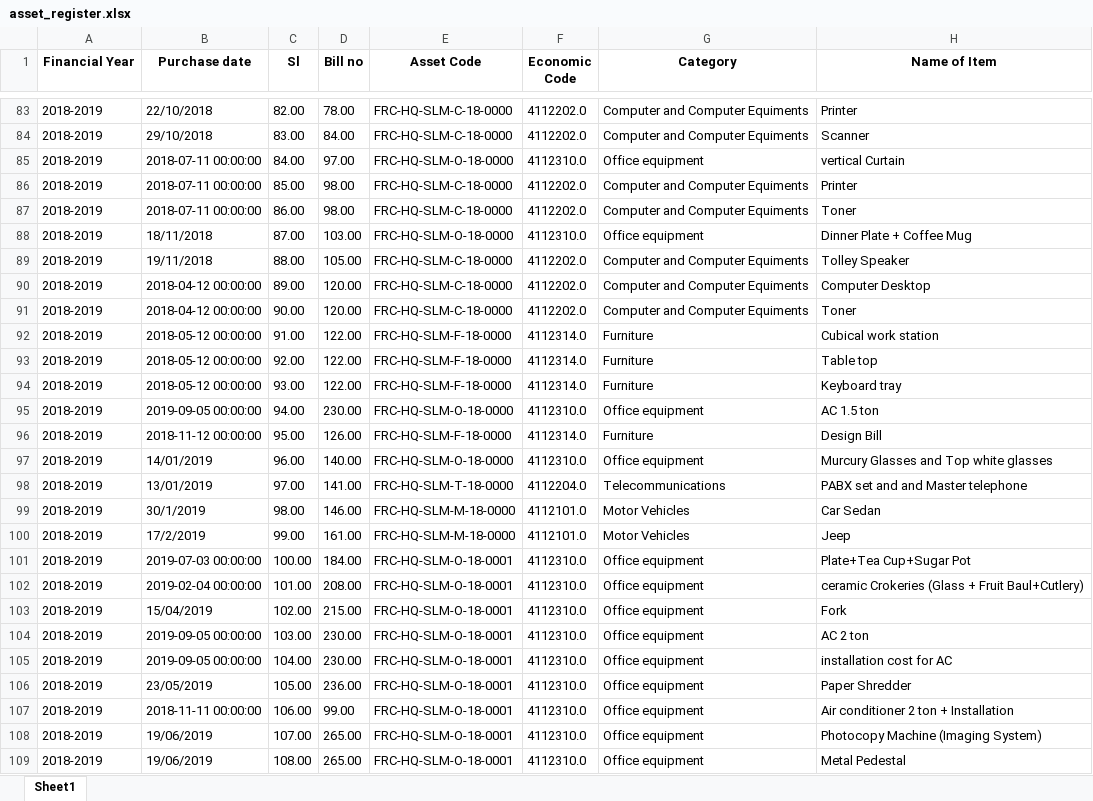
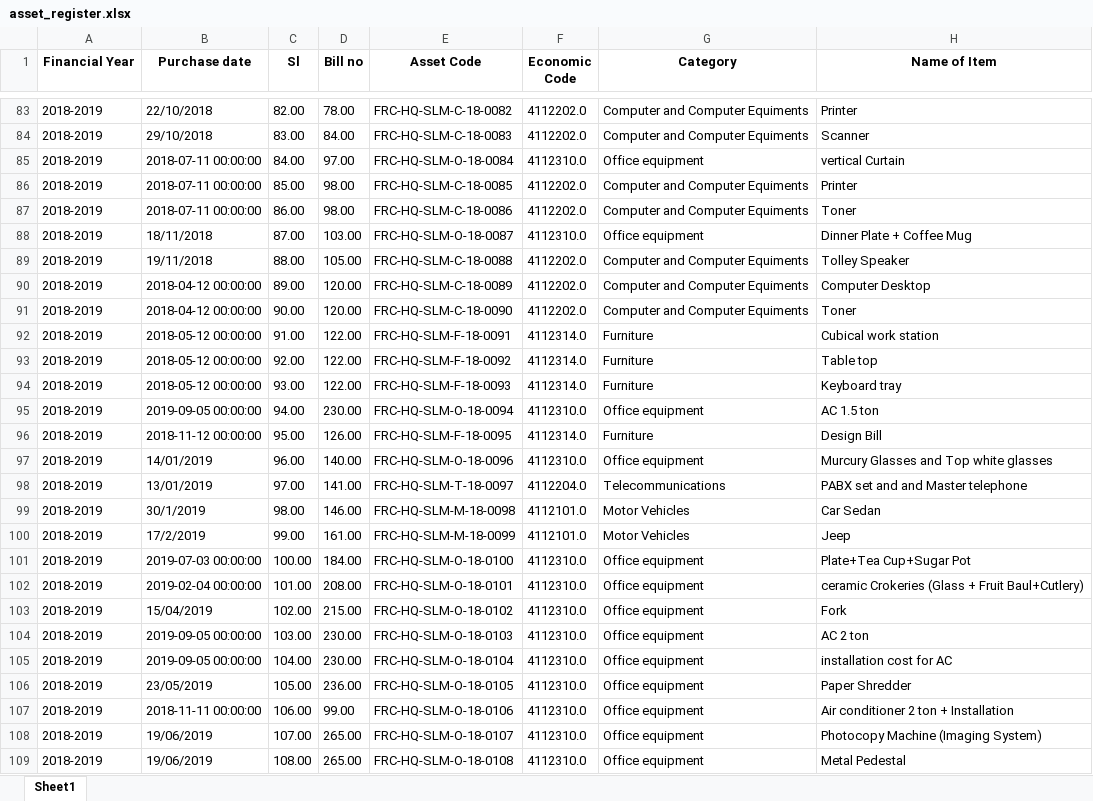
Before and after one commit to ANIKFRCBD/AFAR_NEW_VERSION, an Excel workbook: afar_project/csv_path/excel_files/asset_register.xlsx, sheet Sheet1, drawn as a sheet; only a part is shown, gaps mark what is left out; values as stored, in another font and other column widths than the file's, no borders; the diff covers the shown part only; the diff names each change by its address in the sheet, - before the commit and + after, or states it on an @@ line.

```diff
--- a/afar_project/csv_path/excel_files/asset_register.xlsx (sheet Sheet1)
+++ b/afar_project/csv_path/excel_files/asset_register.xlsx (sheet Sheet1)
-E83 (Asset Code): FRC-HQ-SLM-C-18-0000
+E83 (Asset Code): FRC-HQ-SLM-C-18-0082
-E84 (Asset Code): FRC-HQ-SLM-C-18-0000
+E84 (Asset Code): FRC-HQ-SLM-C-18-0083
-E85 (Asset Code): FRC-HQ-SLM-O-18-0000
+E85 (Asset Code): FRC-HQ-SLM-O-18-0084
-E86 (Asset Code): FRC-HQ-SLM-C-18-0000
+E86 (Asset Code): FRC-HQ-SLM-C-18-0085
-E87 (Asset Code): FRC-HQ-SLM-C-18-0000
+E87 (Asset Code): FRC-HQ-SLM-C-18-0086
-E88 (Asset Code): FRC-HQ-SLM-O-18-0000
+E88 (Asset Code): FRC-HQ-SLM-O-18-0087
-E89 (Asset Code): FRC-HQ-SLM-C-18-0000
+E89 (Asset Code): FRC-HQ-SLM-C-18-0088
-E90 (Asset Code): FRC-HQ-SLM-C-18-0000
+E90 (Asset Code): FRC-HQ-SLM-C-18-0089
-E91 (Asset Code): FRC-HQ-SLM-C-18-0000
+E91 (Asset Code): FRC-HQ-SLM-C-18-0090
-E92 (Asset Code): FRC-HQ-SLM-F-18-0000
+E92 (Asset Code): FRC-HQ-SLM-F-18-0091
-E93 (Asset Code): FRC-HQ-SLM-F-18-0000
+E93 (Asset Code): FRC-HQ-SLM-F-18-0092
-E94 (Asset Code): FRC-HQ-SLM-F-18-0000
+E94 (Asset Code): FRC-HQ-SLM-F-18-0093
-E95 (Asset Code): FRC-HQ-SLM-O-18-0000
+E95 (Asset Code): FRC-HQ-SLM-O-18-0094
-E96 (Asset Code): FRC-HQ-SLM-F-18-0000
+E96 (Asset Code): FRC-HQ-SLM-F-18-0095
-E97 (Asset Code): FRC-HQ-SLM-O-18-0000
+E97 (Asset Code): FRC-HQ-SLM-O-18-0096
-E98 (Asset Code): FRC-HQ-SLM-T-18-0000
+E98 (Asset Code): FRC-HQ-SLM-T-18-0097
-E99 (Asset Code): FRC-HQ-SLM-M-18-0000
+E99 (Asset Code): FRC-HQ-SLM-M-18-0098
-E100 (Asset Code): FRC-HQ-SLM-M-18-0000
+E100 (Asset Code): FRC-HQ-SLM-M-18-0099
-E101 (Asset Code): FRC-HQ-SLM-O-18-0001
+E101 (Asset Code): FRC-HQ-SLM-O-18-0100
-E102 (Asset Code): FRC-HQ-SLM-O-18-0001
+E102 (Asset Code): FRC-HQ-SLM-O-18-0101
-E103 (Asset Code): FRC-HQ-SLM-O-18-0001
+E103 (Asset Code): FRC-HQ-SLM-O-18-0102
-E104 (Asset Code): FRC-HQ-SLM-O-18-0001
+E104 (Asset Code): FRC-HQ-SLM-O-18-0103
-E105 (Asset Code): FRC-HQ-SLM-O-18-0001
+E105 (Asset Code): FRC-HQ-SLM-O-18-0104
-E106 (Asset Code): FRC-HQ-SLM-O-18-0001
+E106 (Asset Code): FRC-HQ-SLM-O-18-0105
-E107 (Asset Code): FRC-HQ-SLM-O-18-0001
+E107 (Asset Code): FRC-HQ-SLM-O-18-0106
-E108 (Asset Code): FRC-HQ-SLM-O-18-0001
+E108 (Asset Code): FRC-HQ-SLM-O-18-0107
-E109 (Asset Code): FRC-HQ-SLM-O-18-0001
+E109 (Asset Code): FRC-HQ-SLM-O-18-0108
```
Also changed, not shown: 306 edited cells elsewhere in this sheet, afar_project/csv_path/excel_files/depreciation.xlsx, afar_project/csv_path/excel_files/frc_asset_schedule.xlsx, 2 other files.
